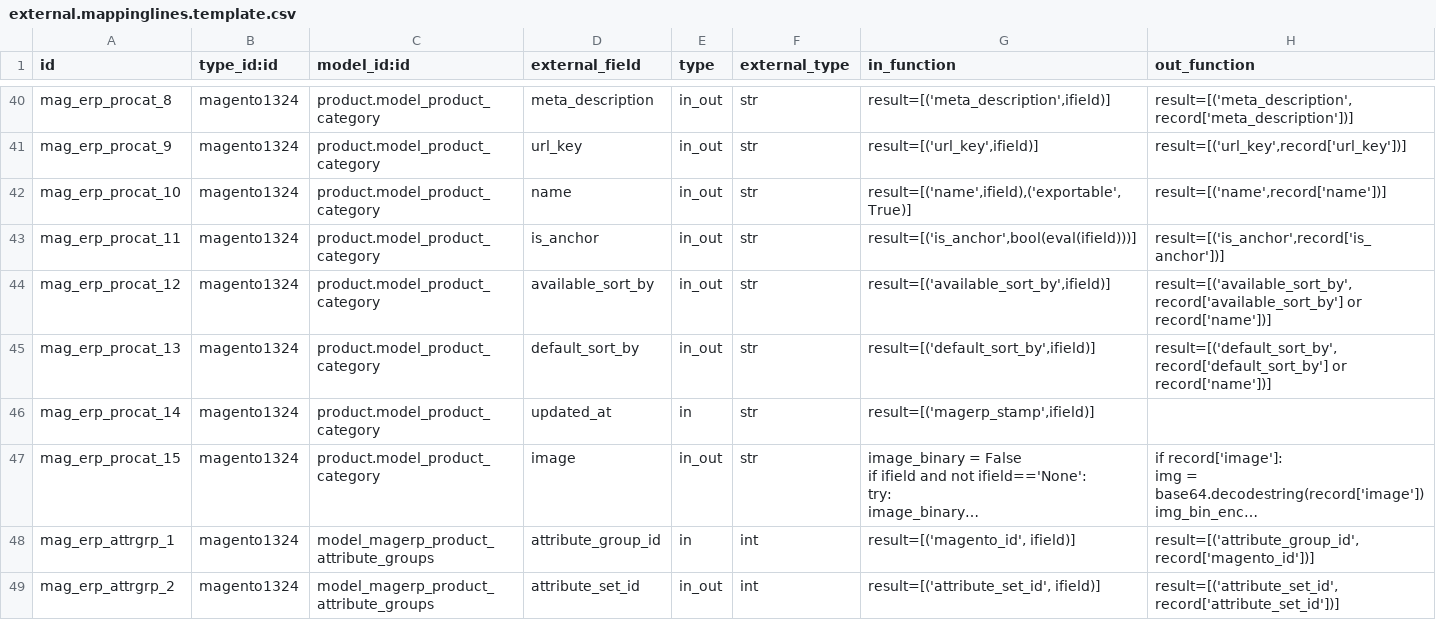
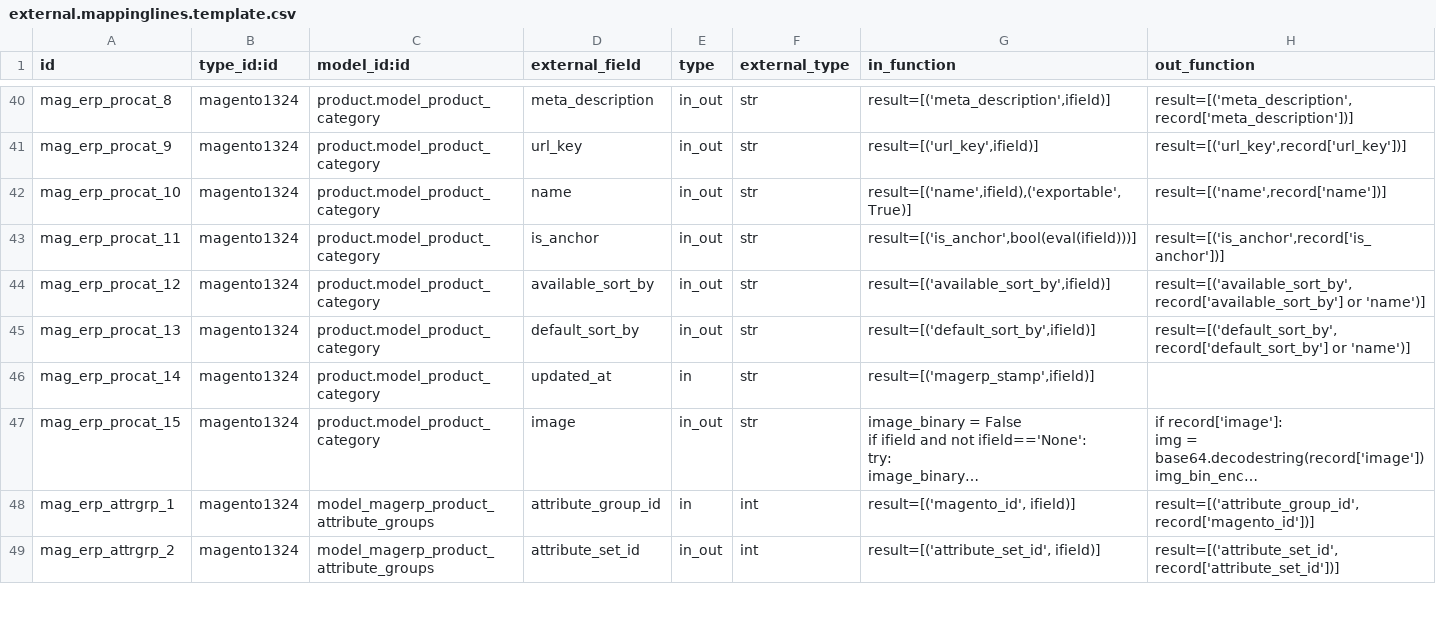
Before and after one commit to OCA/connector-magento, a CSV file: settings/external.mappinglines.template.csv, drawn as a sheet; only a part is shown, gaps mark what is left out; long unchanged cells end in …; the diff names each change by its address in the sheet, - before the commit and + after, or states it on an @@ line.

Commit message:
[FIX] category mapping fix

```diff
--- a/settings/external.mappinglines.template.csv
+++ b/settings/external.mappinglines.template.csv
-H44 (out_function): result=[('available_sort_by',record['available_sort_by'] or record['name'])]
+H44 (out_function): result=[('available_sort_by',record['available_sort_by'] or 'name')]
-H45 (out_function): result=[('default_sort_by',record['default_sort_by'] or record['name'])]
+H45 (out_function): result=[('default_sort_by',record['default_sort_by'] or 'name')]
```
